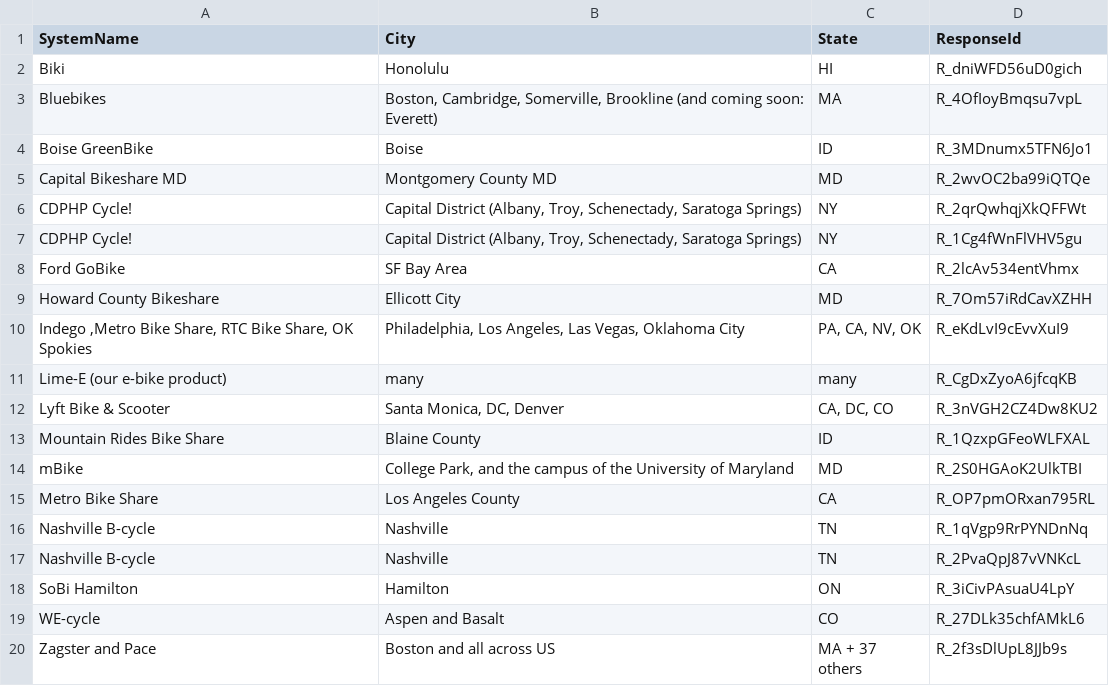
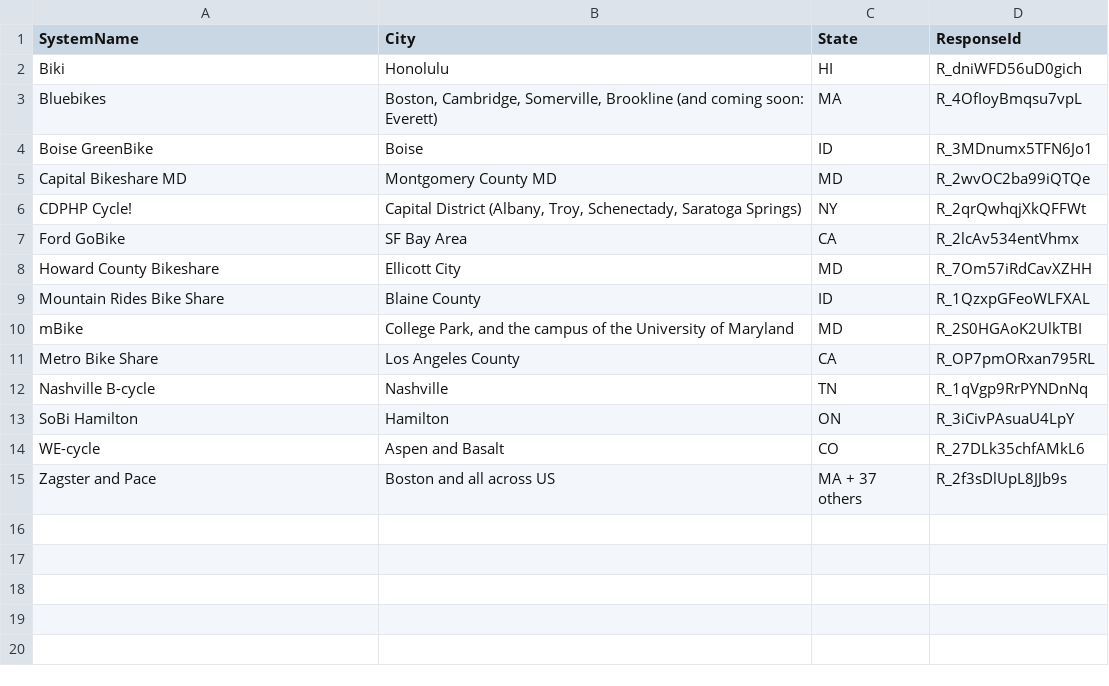
Before and after one commit to jbroach/bbsp-census, a CSV file: data/cities2.csv, drawn as a sheet; the diff names each change by its address in the sheet, - before the commit and + after, or states it on an @@ line.

```diff
--- a/data/cities2.csv
+++ b/data/cities2.csv
-row 7: CDPHP Cycle! | Capital District (Albany, Troy, Schenectady, Saratoga Springs) | NY | R_1Cg4fWnFlVHV5gu
-row 10: Indego ,Metro Bike Share, RTC Bike Share, OK Spokies | Philadelphia, Los Angeles, Las Vegas, Oklahoma City | PA, CA, NV, OK | R_eKdLvI9cEvvXuI9
-row 11: Lime-E (our e-bike product) | many | many | R_CgDxZyoA6jfcqKB
-row 12: Lyft Bike & Scooter | Santa Monica, DC, Denver | CA, DC, CO | R_3nVGH2CZ4Dw8KU2
-row 17: Nashville B-cycle | Nashville | TN | R_2PvaQpJ87vVNKcL
```
Also changed, not shown: 5 other files.
